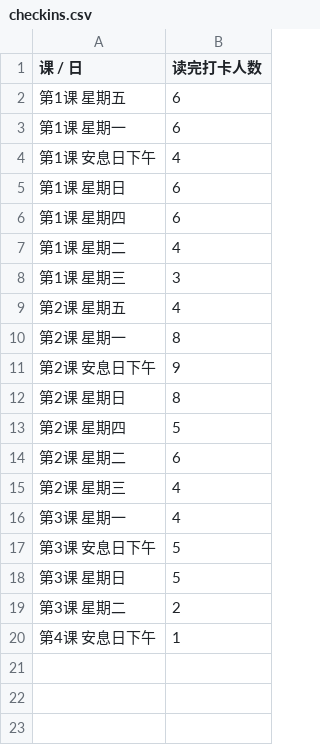
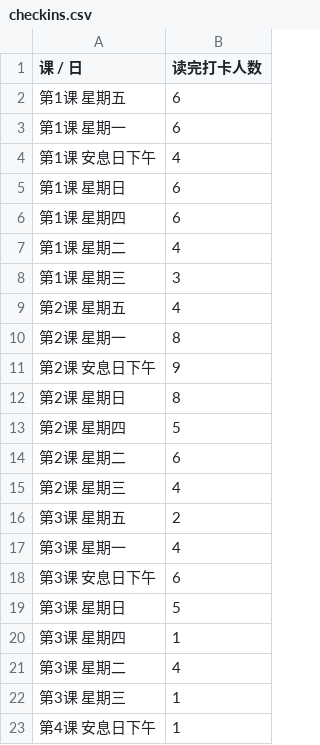
Before and after one commit to 2377568565/Ethan_bay, a CSV file: data/checkins.csv, drawn as a sheet.

```diff
--- a/data/checkins.csv
+++ b/data/checkins.csv
@@ -15,6 +15,9 @@
 第2课 星期三,4
+第3课 星期五,2
 第3课 星期一,4
-第3课 安息日下午,5
+第3课 安息日下午,6
 第3课 星期日,5
-第3课 星期二,2
+第3课 星期四,1
+第3课 星期二,4
+第3课 星期三,1
 第4课 安息日下午,1
```
Also changed, not shown: 2 other files.
